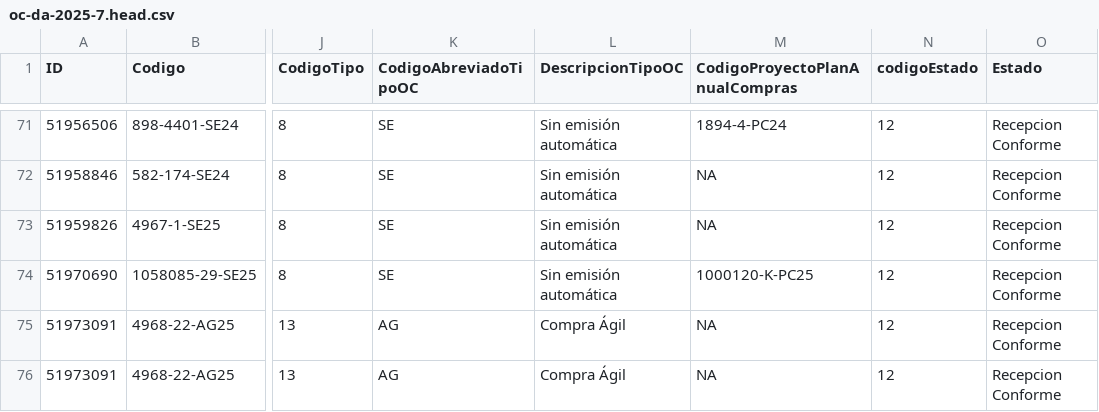
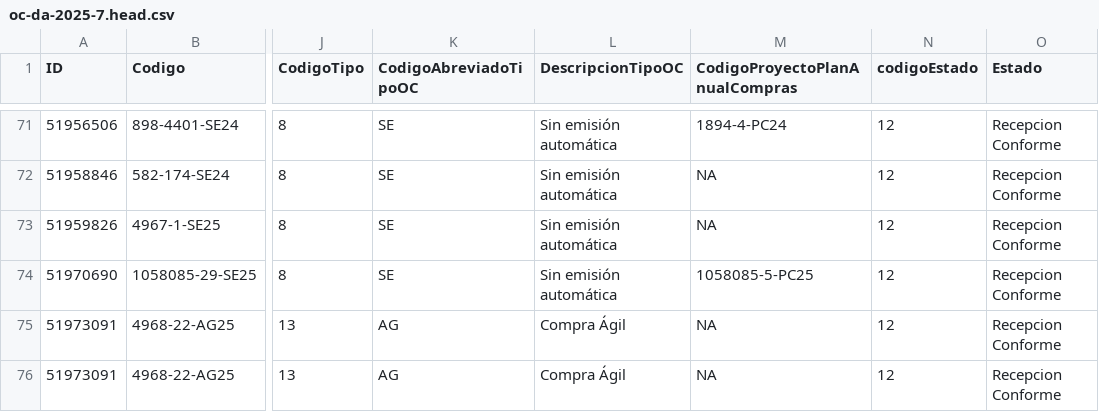
Before and after one commit to mysticalsin/bidstack-360, a CSV file: packages/shared/src/public-sector/__fixtures__/cl/oc-da-2025-7.head.csv, drawn as a sheet; only a part is shown, gaps mark what is left out; the diff covers the shown part only; the diff names each change by its address in the sheet, - before the commit and + after, or states it on an @@ line.

```diff
--- a/packages/shared/src/public-sector/__fixtures__/cl/oc-da-2025-7.head.csv
+++ b/packages/shared/src/public-sector/__fixtures__/cl/oc-da-2025-7.head.csv
-M74 (CodigoProyectoPlanAnualCompras): 1000120-K-PC25
+M74 (CodigoProyectoPlanAnualCompras): 1058085-5-PC25
```
Also changed, not shown: 39 edited cells elsewhere in this file, 7 other files.
